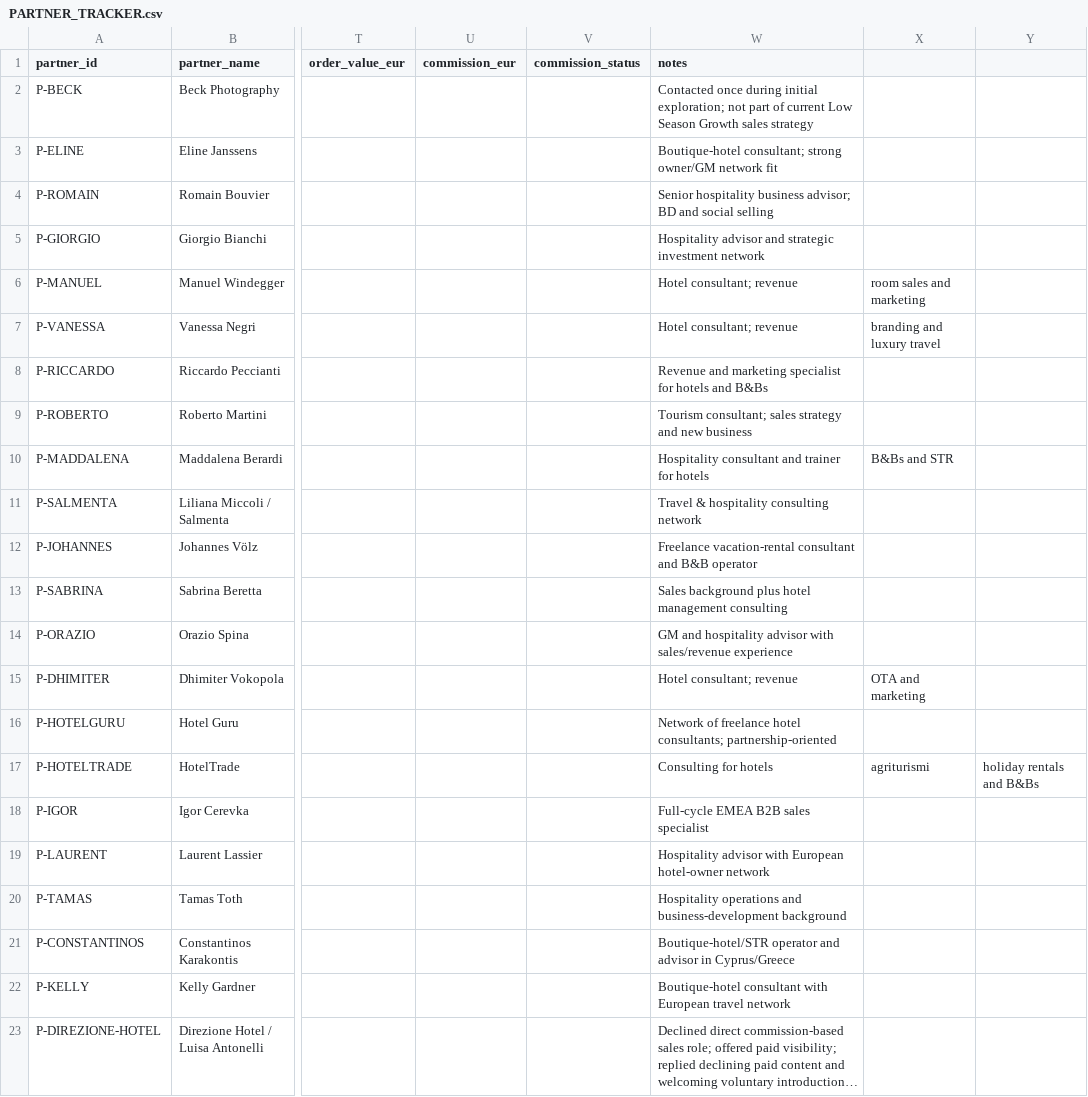
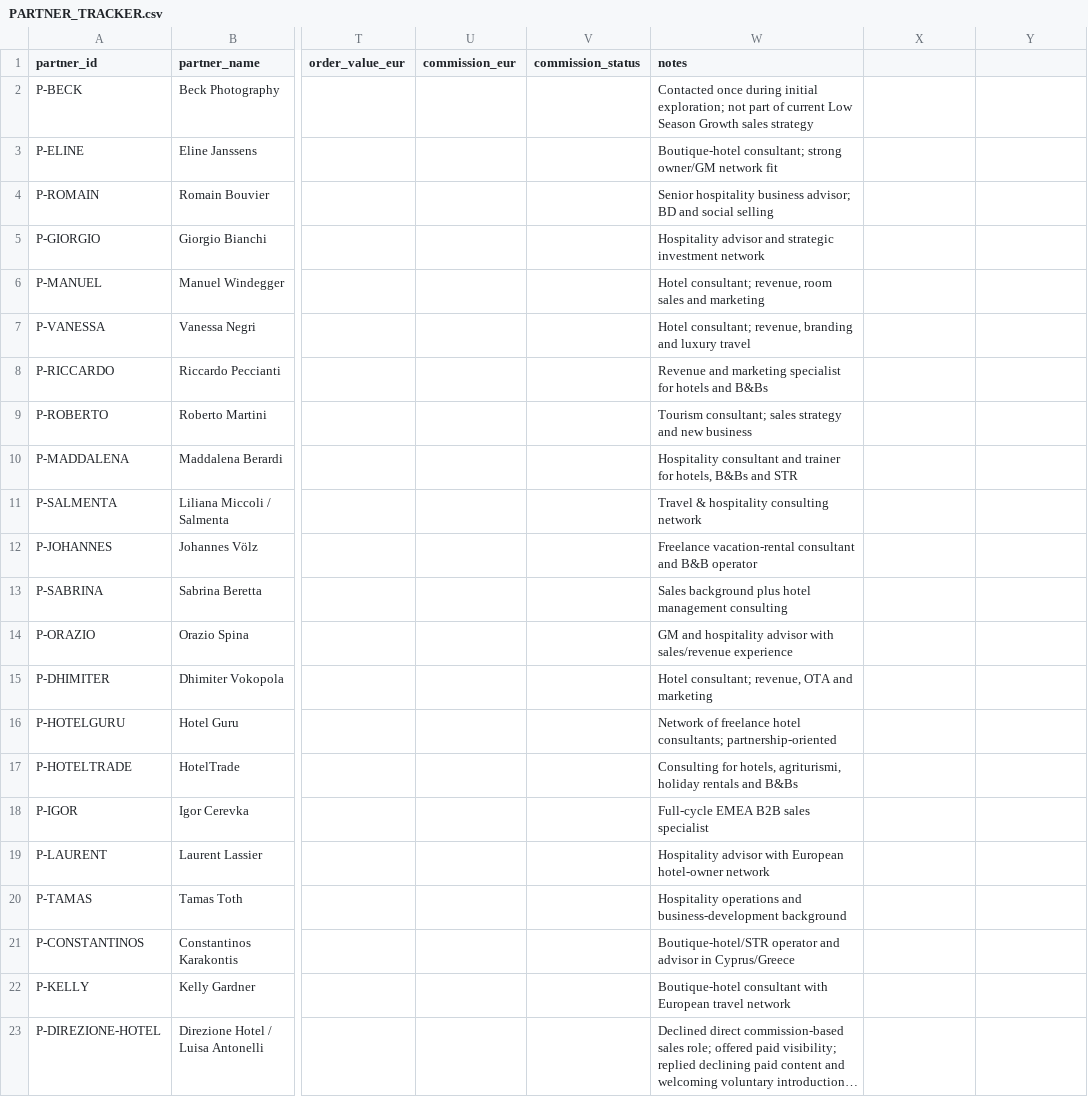
Before and after one commit to vincenzoproto/Lowseasongrowth, a CSV file: PARTNER_TRACKER.csv, drawn as a sheet; only a part is shown, gaps mark what is left out; long unchanged cells end in …; the diff names each change by its address in the sheet, - before the commit and + after, or states it on an @@ line.

Commit message:
Normalize CSV quoting so partner notes remain in a single field

```diff
--- a/PARTNER_TRACKER.csv
+++ b/PARTNER_TRACKER.csv
-W6 (notes): Hotel consultant; revenue
+W6 (notes): Hotel consultant; revenue, room sales and marketing
-X6: room sales and marketing
+X6: (empty)
-W7 (notes): Hotel consultant; revenue
+W7 (notes): Hotel consultant; revenue, branding and luxury travel
-X7: branding and luxury travel
+X7: (empty)
-W10 (notes): …trainer for hotels
+W10 (notes): …trainer for hotels, B&Bs and STR
-X10: B&Bs and STR
+X10: (empty)
-W15 (notes): Hotel consultant; revenue
+W15 (notes): Hotel consultant; revenue, OTA and marketing
-X15: OTA and marketing
+X15: (empty)
-W17 (notes): Consulting for hotels
+W17 (notes): Consulting for hotels, agriturismi, holiday rentals and B&Bs
-X17: agriturismi
+X17: (empty)
-Y17: holiday rentals and B&Bs
+Y17: (empty)
```
